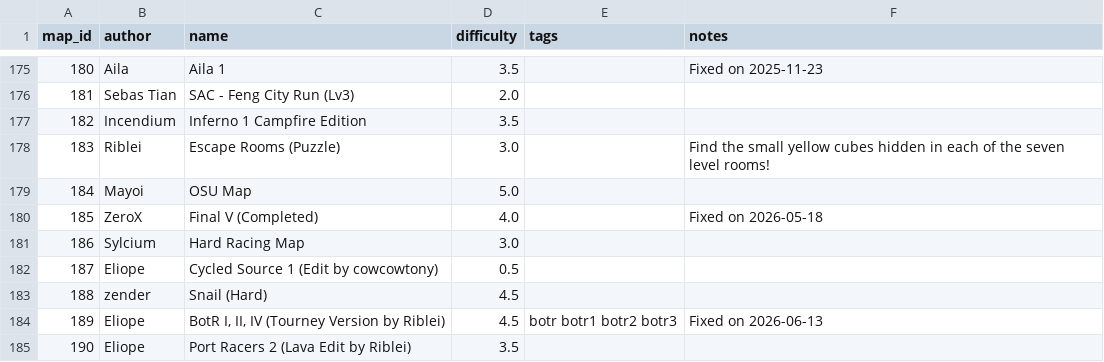
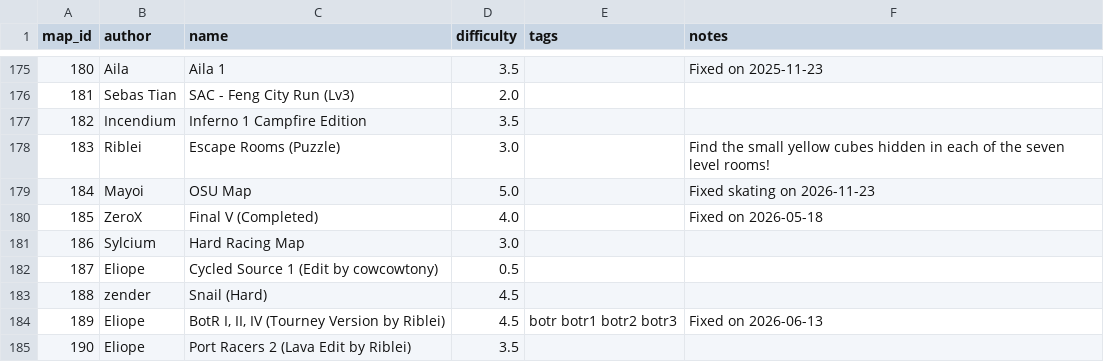
Before and after one commit to vv4t/Aottg2-Racing-Maps, a CSV file: maps.csv, drawn as a sheet; only a part is shown, gaps mark what is left out.

Commit message:
Update maps.csv

```diff
--- a/maps.csv
+++ b/maps.csv
@@ -178,3 +178,3 @@ map_id|author|name|difficulty|tags|notes
 183|Riblei|Escape Rooms (Puzzle)|3.0||Find the small yellow cubes hidden in each of the seven level rooms!
-184|Mayoi|OSU Map|5.0||
+184|Mayoi|OSU Map|5.0||Fixed skating on 2026-11-23
 185|ZeroX|Final V (Completed)|4.0||Fixed on 2026-05-18
```
